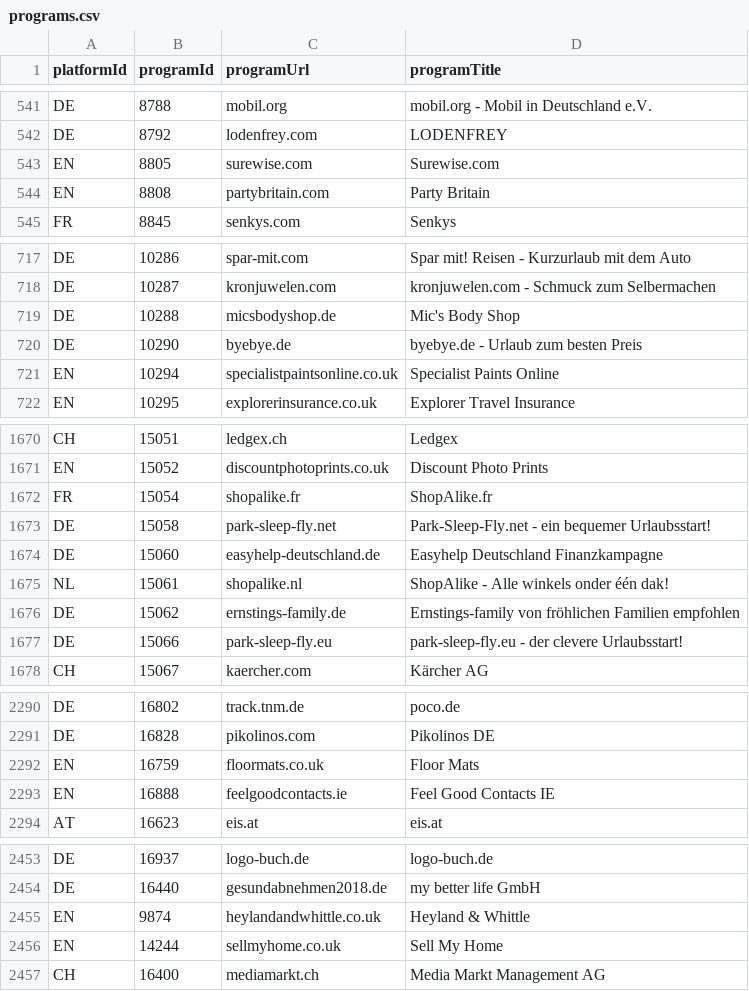
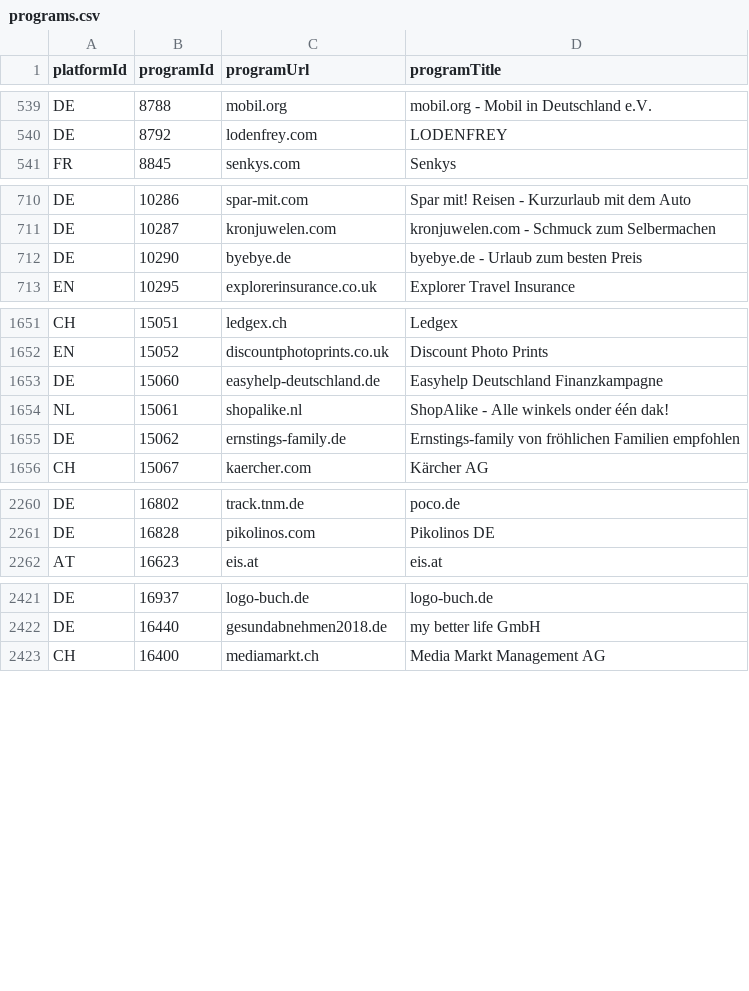
Before and after one commit to affilinet/browser-webextension-publisher, a CSV file: resources/programs.csv, drawn as a sheet; only a part is shown, gaps mark what is left out; the diff covers the shown part only.

Commit message:
update programs CSV
weekly update

```diff
--- a/resources/programs.csv
+++ b/resources/programs.csv
@@ -542,4 +540,2 @@ DE;8788;mobil.org;mobil.org - Mobil in Deutschland e.V.
 DE;8792;lodenfrey.com;LODENFREY
-EN;8805;surewise.com;Surewise.com
-EN;8808;partybritain.com;Party Britain
 FR;8845;senkys.com;Senkys
@@ -718,5 +711,3 @@ DE;10286;spar-mit.com;Spar mit! Reisen - Kurzurlaub mit dem Auto
 DE;10287;kronjuwelen.com;kronjuwelen.com - Schmuck zum Selbermachen
-DE;10288;micsbodyshop.de;Mic's Body Shop
 DE;10290;byebye.de;byebye.de - Urlaub zum besten Preis
-EN;10294;specialistpaintsonline.co.uk;Specialist Paints Online
 EN;10295;explorerinsurance.co.uk;Explorer Travel Insurance
@@ -1671,4 +1652,2 @@ CH;15051;ledgex.ch;Ledgex
 EN;15052;discountphotoprints.co.uk;Discount Photo Prints
-FR;15054;shopalike.fr;ShopAlike.fr
-DE;15058;park-sleep-fly.net;Park-Sleep-Fly.net - ein bequemer Urlaubsstart!
 DE;15060;easyhelp-deutschland.de;Easyhelp Deutschland Finanzkampagne
@@ -1676,3 +1655,2 @@ NL;15061;shopalike.nl;ShopAlike - Alle winkels onder één dak!
 DE;15062;ernstings-family.de;Ernstings-family von fröhlichen Familien empfohlen
-DE;15066;park-sleep-fly.eu;park-sleep-fly.eu - der clevere Urlaubsstart!
 CH;15067;kaercher.com;Kärcher AG
@@ -2291,4 +2261,2 @@ DE;16802;track.tnm.de;poco.de
 DE;16828;pikolinos.com;Pikolinos DE
-EN;16759;floormats.co.uk;Floor Mats
-EN;16888;feelgoodcontacts.ie;Feel Good Contacts IE
 AT;16623;eis.at;eis.at
@@ -2454,4 +2422,2 @@ DE;16937;logo-buch.de;logo-buch.de
 DE;16440;gesundabnehmen2018.de;my better life GmbH
-EN;9874;heylandandwhittle.co.uk;Heyland & Whittle
-EN;14244;sellmyhome.co.uk;Sell My Home
 CH;16400;mediamarkt.ch;Media Markt Management AG
```
Also changed, not shown: 2 added rows and 23 removed rows elsewhere in this file.
